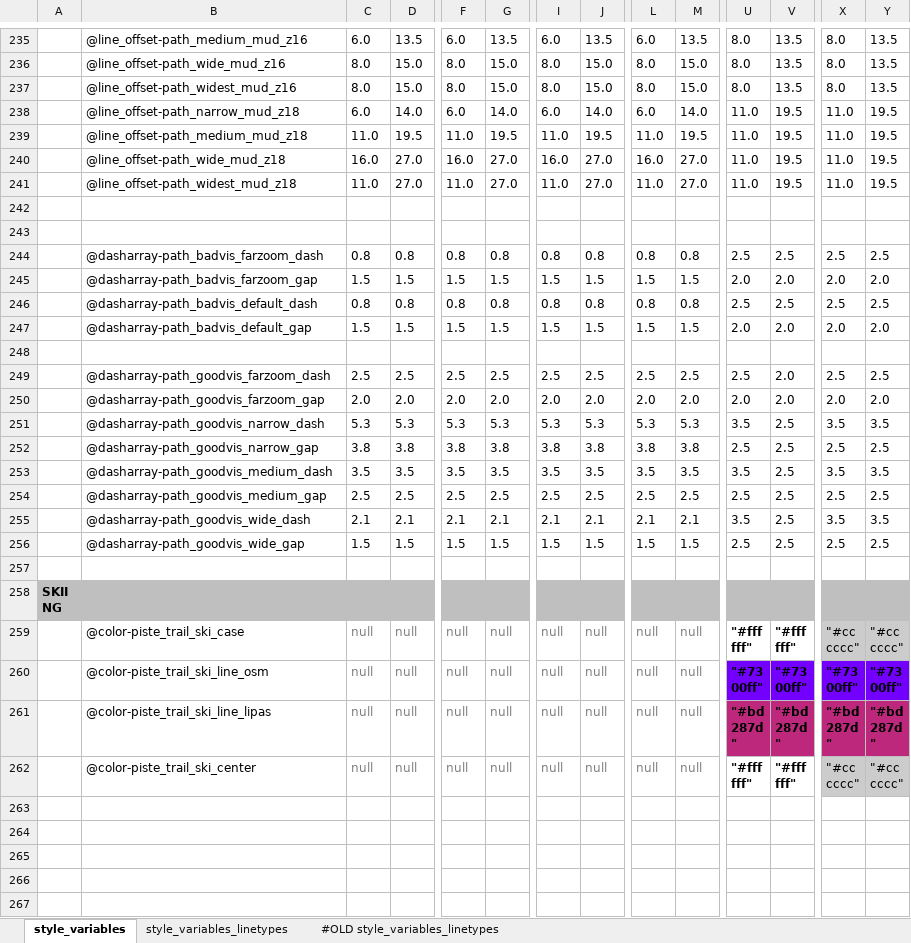
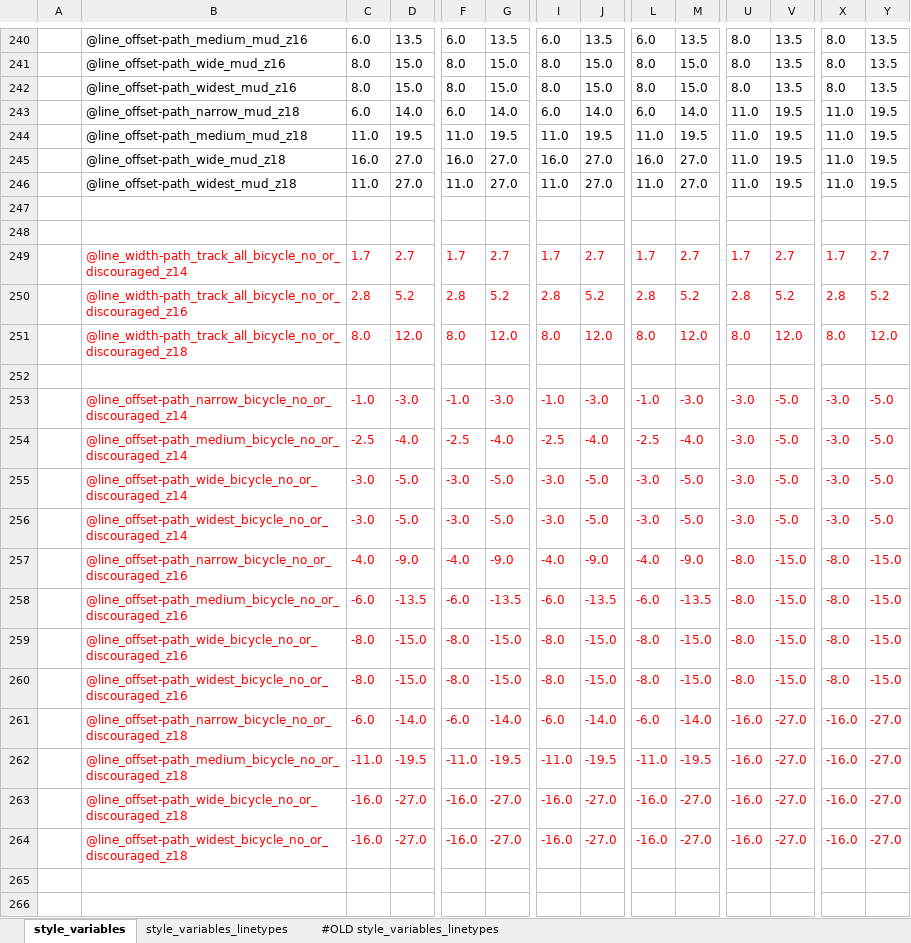
Before and after one commit to MaRaSu/mtb-trailmap, an Excel workbook: style_variables.xlsm, sheet style_variables, drawn as a sheet; only a part is shown, gaps mark what is left out; the shorter side is filled out with more unchanged rows; values as stored, in another font and other column widths than the file's, no borders; rows hold the shown columns only; the diff covers the shown part only; the diff names each change by its address in the sheet, - before the commit and + after, or states it on an @@ line.

```diff
--- a/style_variables.xlsm (sheet style_variables)
+++ b/style_variables.xlsm (sheet style_variables)
+row 247: (empty)
+row 248: (empty)
+row 249:  | @line_width-path_track_all_bicycle_no_or_discouraged_z14 | 1.7 | 2.7 | 1.7 | 2.7 | 1.7 | 2.7 | 1.7 | 2.7 | 1.7 | 2.7 | 1.7 | 2.7
+row 250:  | @line_width-path_track_all_bicycle_no_or_discouraged_z16 | 2.8 | 5.2 | 2.8 | 5.2 | 2.8 | 5.2 | 2.8 | 5.2 | 2.8 | 5.2 | 2.8 | 5.2
+row 251:  | @line_width-path_track_all_bicycle_no_or_discouraged_z18 | 8.0 | 12.0 | 8.0 | 12.0 | 8.0 | 12.0 | 8.0 | 12.0 | 8.0 | 12.0 | 8.0 | 12.0
+row 252: (empty)
+row 253:  | @line_offset-path_narrow_bicycle_no_or_discouraged_z14 | -1.0 | -3.0 | -1.0 | -3.0 | -1.0 | -3.0 | -1.0 | -3.0 | -3.0 | -5.0 | -3.0 | -5.0
+row 254:  | @line_offset-path_medium_bicycle_no_or_discouraged_z14 | -2.5 | -4.0 | -2.5 | -4.0 | -2.5 | -4.0 | -2.5 | -4.0 | -3.0 | -5.0 | -3.0 | -5.0
+row 255:  | @line_offset-path_wide_bicycle_no_or_discouraged_z14 | -3.0 | -5.0 | -3.0 | -5.0 | -3.0 | -5.0 | -3.0 | -5.0 | -3.0 | -5.0 | -3.0 | -5.0
+row 256:  | @line_offset-path_widest_bicycle_no_or_discouraged_z14 | -3.0 | -5.0 | -3.0 | -5.0 | -3.0 | -5.0 | -3.0 | -5.0 | -3.0 | -5.0 | -3.0 | -5.0
+row 257:  | @line_offset-path_narrow_bicycle_no_or_discouraged_z16 | -4.0 | -9.0 | -4.0 | -9.0 | -4.0 | -9.0 | -4.0 | -9.0 | -8.0 | -15.0 | -8.0 | -15.0
+row 258:  | @line_offset-path_medium_bicycle_no_or_discouraged_z16 | -6.0 | -13.5 | -6.0 | -13.5 | -6.0 | -13.5 | -6.0 | -13.5 | -8.0 | -15.0 | -8.0 | -15.0
+row 259:  | @line_offset-path_wide_bicycle_no_or_discouraged_z16 | -8.0 | -15.0 | -8.0 | -15.0 | -8.0 | -15.0 | -8.0 | -15.0 | -8.0 | -15.0 | -8.0 | -15.0
+row 260:  | @line_offset-path_widest_bicycle_no_or_discouraged_z16 | -8.0 | -15.0 | -8.0 | -15.0 | -8.0 | -15.0 | -8.0 | -15.0 | -8.0 | -15.0 | -8.0 | -15.0
+row 261:  | @line_offset-path_narrow_bicycle_no_or_discouraged_z18 | -6.0 | -14.0 | -6.0 | -14.0 | -6.0 | -14.0 | -6.0 | -14.0 | -16.0 | -27.0 | -16.0 | -27.0
+row 262:  | @line_offset-path_medium_bicycle_no_or_discouraged_z18 | -11.0 | -19.5 | -11.0 | -19.5 | -11.0 | -19.5 | -11.0 | -19.5 | -16.0 | -27.0 | -16.0 | -27.0
+row 263:  | @line_offset-path_wide_bicycle_no_or_discouraged_z18 | -16.0 | -27.0 | -16.0 | -27.0 | -16.0 | -27.0 | -16.0 | -27.0 | -16.0 | -27.0 | -16.0 | -27.0
+row 264:  | @line_offset-path_widest_bicycle_no_or_discouraged_z18 | -16.0 | -27.0 | -16.0 | -27.0 | -16.0 | -27.0 | -16.0 | -27.0 | -16.0 | -27.0 | -16.0 | -27.0
+row 265: (empty)
+row 266: (empty)
```
Also changed, not shown: 21 added rows elsewhere in this sheet, formulas that keep their value, 3 other files.
